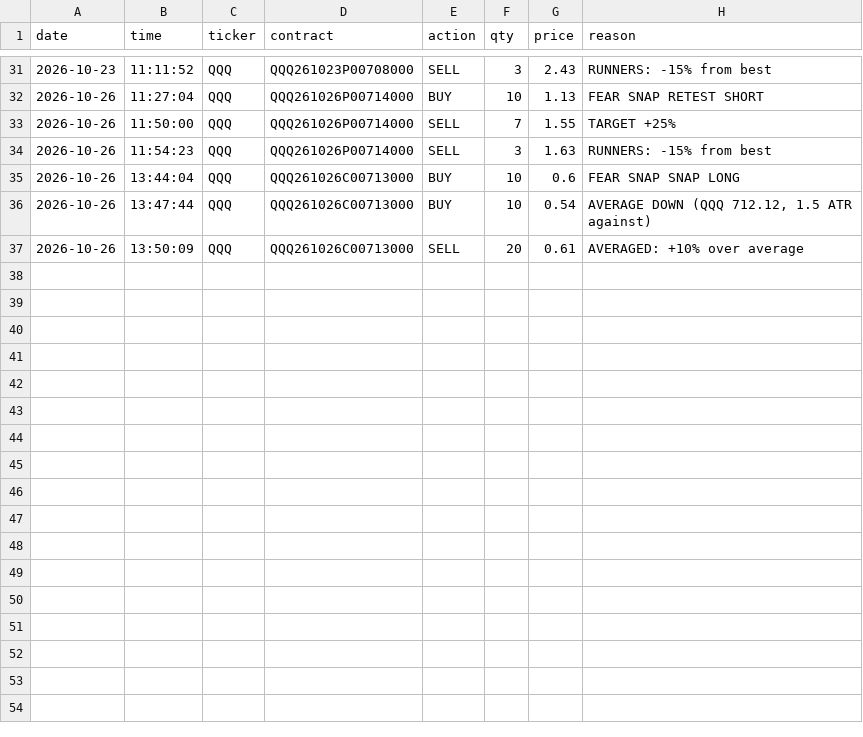
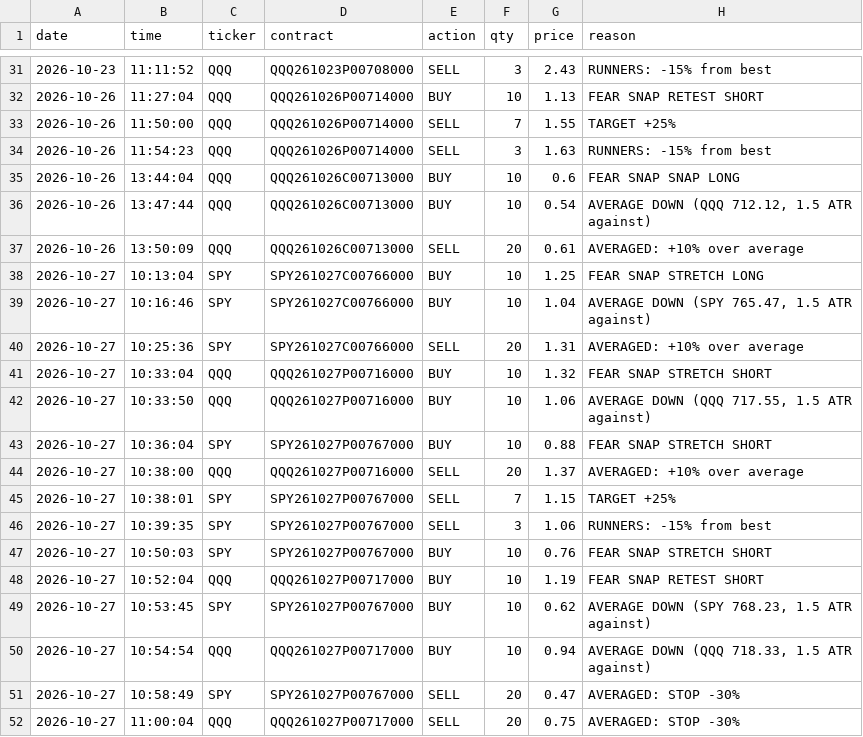
Before and after one commit to jnewsom188327/stoch-bot, a CSV file: fear_fills.csv, drawn as a sheet; only a part is shown, gaps mark what is left out.

```diff
--- a/fear_fills.csv
+++ b/fear_fills.csv
@@ -37 +37,16 @@ date,time,ticker,contract,action,qty,price,reason
 2026-10-26,13:50:09,QQQ,QQQ261026C00713000,SELL,20,0.61,AVERAGED: +10% over average
+2026-10-27,10:13:04,SPY,SPY261027C00766000,BUY,10,1.25,FEAR SNAP STRETCH LONG
+2026-10-27,10:16:46,SPY,SPY261027C00766000,BUY,10,1.04,"AVERAGE DOWN (SPY 765.47, 1.5 ATR against)"
+2026-10-27,10:25:36,SPY,SPY261027C00766000,SELL,20,1.31,AVERAGED: +10% over average
+2026-10-27,10:33:04,QQQ,QQQ261027P00716000,BUY,10,1.32,FEAR SNAP STRETCH SHORT
+2026-10-27,10:33:50,QQQ,QQQ261027P00716000,BUY,10,1.06,"AVERAGE DOWN (QQQ 717.55, 1.5 ATR against)"
+2026-10-27,10:36:04,SPY,SPY261027P00767000,BUY,10,0.88,FEAR SNAP STRETCH SHORT
+2026-10-27,10:38:00,QQQ,QQQ261027P00716000,SELL,20,1.37,AVERAGED: +10% over average
+2026-10-27,10:38:01,SPY,SPY261027P00767000,SELL,7,1.15,TARGET +25%
+2026-10-27,10:39:35,SPY,SPY261027P00767000,SELL,3,1.06,RUNNERS: -15% from best
+2026-10-27,10:50:03,SPY,SPY261027P00767000,BUY,10,0.76,FEAR SNAP STRETCH SHORT
+2026-10-27,10:52:04,QQQ,QQQ261027P00717000,BUY,10,1.19,FEAR SNAP RETEST SHORT
+2026-10-27,10:53:45,SPY,SPY261027P00767000,BUY,10,0.62,"AVERAGE DOWN (SPY 768.23, 1.5 ATR against)"
+2026-10-27,10:54:54,QQQ,QQQ261027P00717000,BUY,10,0.94,"AVERAGE DOWN (QQQ 718.33, 1.5 ATR against)"
+2026-10-27,10:58:49,SPY,SPY261027P00767000,SELL,20,0.47,AVERAGED: STOP -30%
+2026-10-27,11:00:04,QQQ,QQQ261027P00717000,SELL,20,0.75,AVERAGED: STOP -30%
```
Also changed, not shown: fear_trades.csv, 1 other file.
